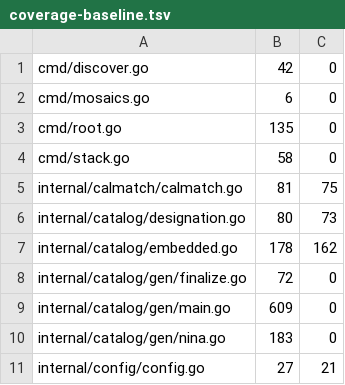
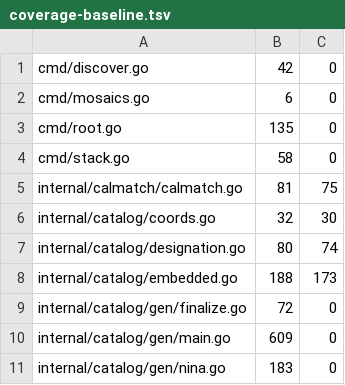
Before and after one commit to USA-RedDragon/astro-stacker, a TSV file: .github/coverage-baseline.tsv, drawn as a sheet; only a part is shown; the shorter side is filled out with more unchanged rows; the diff covers the shown part only.

```diff
--- a/.github/coverage-baseline.tsv
+++ b/.github/coverage-baseline.tsv
@@ -5,4 +5,5 @@ cmd/stack.go	58	0
 internal/calmatch/calmatch.go	81	75
-internal/catalog/designation.go	80	73
-internal/catalog/embedded.go	178	162
+internal/catalog/coords.go	32	30
+internal/catalog/designation.go	80	74
+internal/catalog/embedded.go	188	173
 internal/catalog/gen/finalize.go	72	0
```
Also changed, not shown: 4 added rows and 13 edited cells elsewhere in this file, 1 other file.
